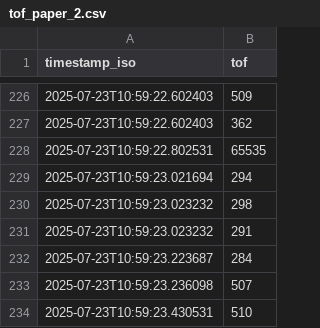
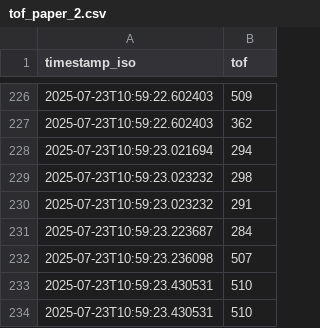
Before and after one commit to Anandaa69/Robot_Module_2-1, a CSV file: J.Sahapong/lab4/data/tof_paper_2.csv, drawn as a sheet; only a part is shown, gaps mark what is left out; the shorter side is filled out with more unchanged rows; the diff names each change by its address in the sheet, - before the commit and + after, or states it on an @@ line.

```diff
--- a/J.Sahapong/lab4/data/tof_paper_2.csv
+++ b/J.Sahapong/lab4/data/tof_paper_2.csv
-row 228: 2025-07-23T10:59:22.802531 | 65535
```
Also changed, not shown: 3 other files.
